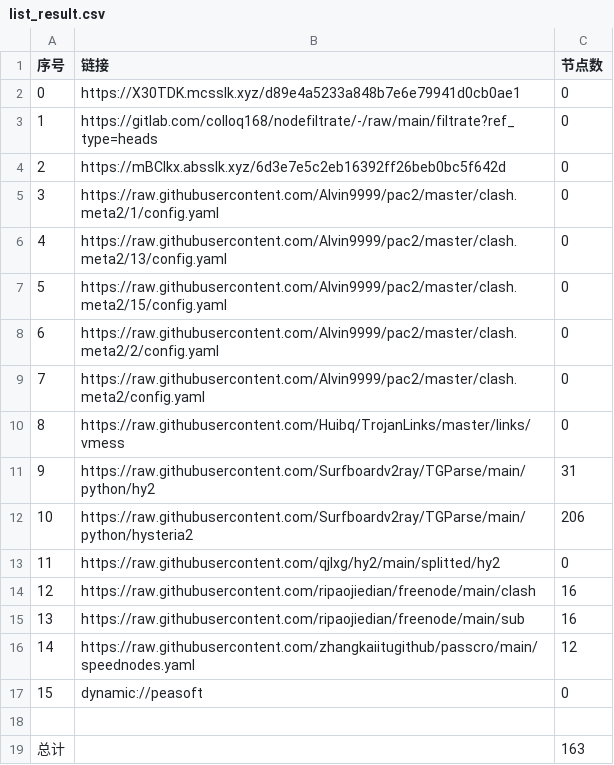
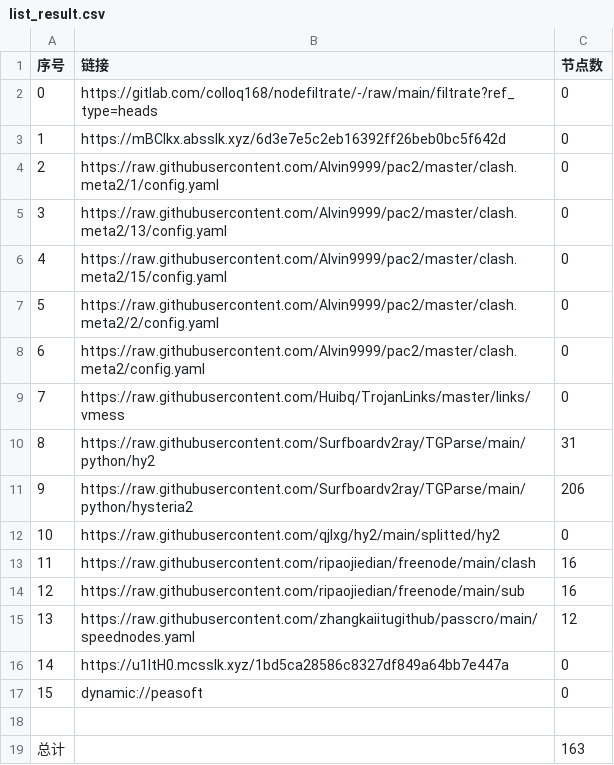
Before and after one commit to leo-qin815/AutoMergePublicNodes, a CSV file: list_result.csv, drawn as a sheet; removed rows and columns are numbered as before the commit, all else as after; the diff names each change by its address in the sheet, - before the commit and + after, or states it on an @@ line.

```diff
--- a/list_result.csv
+++ b/list_result.csv
-row 2: 0 | https://X30TDK.mcsslk.xyz/d89e4a5233a848b7e6e79941d0cb0ae1 | 0
@@ column A (序号) renumbered between rows 2 and 15 @@
+row 16: 14 | https://u1ltH0.mcsslk.xyz/1bd5ca28586c8327df849a64bb7e447a | 0
```
Also changed, not shown: 18 other files.
